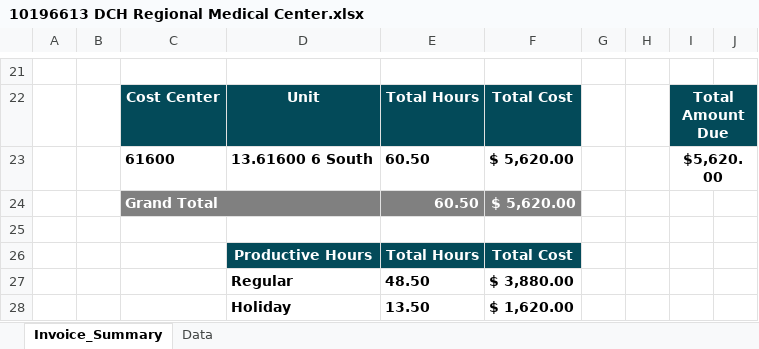
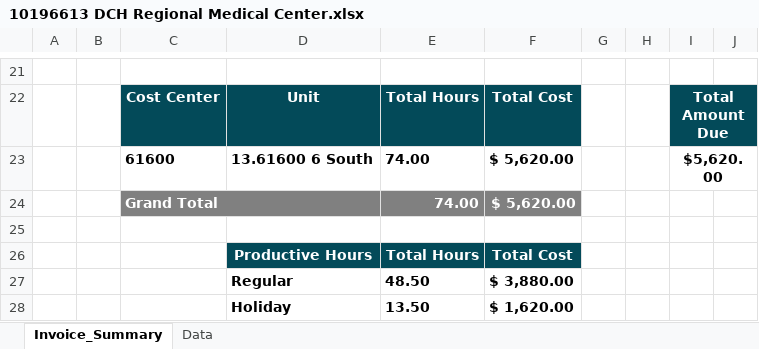
Before and after one commit to Valeriamejia1/Unit-Test-MSP, an Excel workbook: New files/DCH Health System/10196613 DCH Regional Medical Center.xlsx, sheet Invoice_Summary, drawn as a sheet; only a part is shown, gaps mark what is left out; values as stored, in another font and other column widths than the file's, no borders; charts and pictures not drawn; the diff names each change by its address in the sheet, - before the commit and + after, or states it on an @@ line.

```diff
--- a/New files/DCH Health System/10196613 DCH Regional Medical Center.xlsx (sheet Invoice_Summary)
+++ b/New files/DCH Health System/10196613 DCH Regional Medical Center.xlsx (sheet Invoice_Summary)
-E23:E24: 60.50
+E23:E24: 74.00
```
Also changed, not shown: charts or pictures, New files/Bay Care/10201214 Mease Countryside Hospital.xlsx, New files/Central Maine Healthcare/Invoice-10182990-Smith, Sherri A-Nursing Residency.xlsx, 9 other files.
